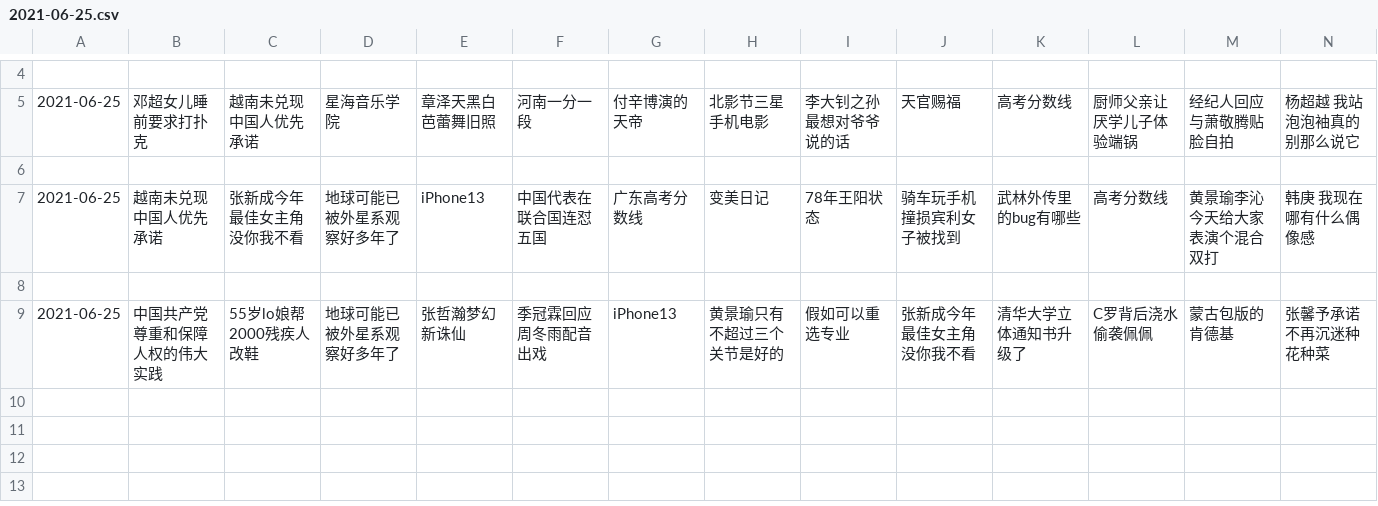
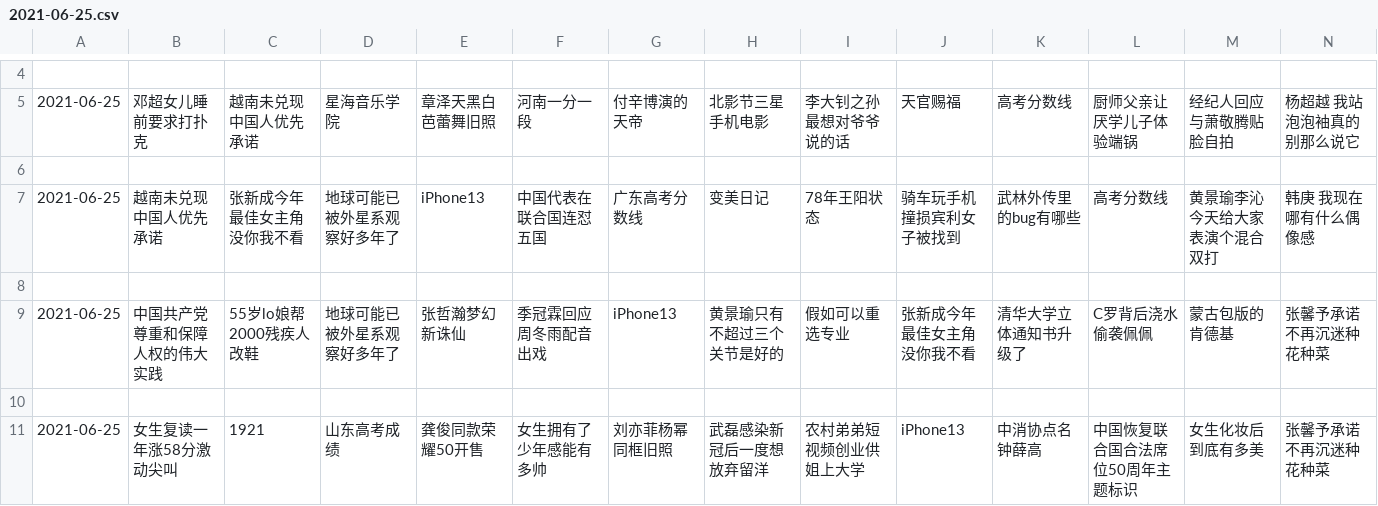
Before and after one commit to vmp65l3/weibo-hotrank, a CSV file: data/2021-06-25.csv, drawn as a sheet; only a part is shown, gaps mark what is left out; rows hold the shown columns only; the diff names each change by its address in the sheet, - before the commit and + after, or states it on an @@ line.

```diff
--- a/data/2021-06-25.csv
+++ b/data/2021-06-25.csv
+row 10: (empty)
+row 11: 2021-06-25 | 女生复读一年涨58分激动尖叫 | 1921 | 山东高考成绩 | 龚俊同款荣耀50开售 | 女生拥有了少年感能有多帅 | 刘亦菲杨幂同框旧照 | 武磊感染新冠后一度想放弃留洋 | 农村弟弟短视频创业供姐上大学 | iPhone13 | 中消协点名钟薛高 | 中国恢复联合国合法席位50周年主题标识 | 女生化妆后到底有多美 | 张馨予承诺不再沉迷种花种菜
```
Also changed, not shown: 1 other file.
